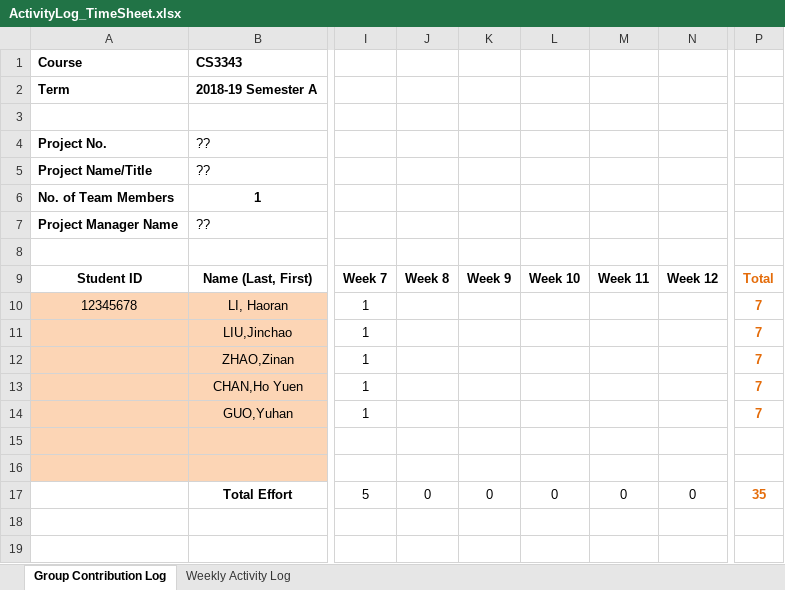
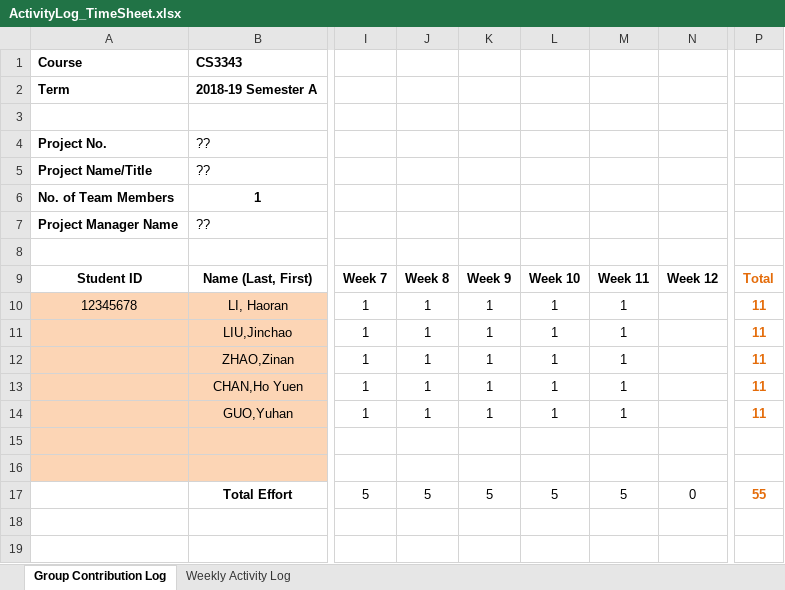
Before and after one commit to Tidesun/CS3343Project, an Excel workbook: ActivityLog_TimeSheet.xlsx, sheet Group Contribution Log, drawn as a sheet; only a part is shown, gaps mark what is left out; values as stored, in another font and other column widths than the file's, no borders; the diff names each change by its address in the sheet, - before the commit and + after, or states it on an @@ line.

Commit message:
activitylog

```diff
--- a/ActivityLog_TimeSheet.xlsx (sheet Group Contribution Log)
+++ b/ActivityLog_TimeSheet.xlsx (sheet Group Contribution Log)
-J10:J14: (empty)
+J10:J14: 1
-K10:K14: (empty)
+K10:K14: 1
-L10:L14: (empty)
+L10:L14: 1
-M10:M14: (empty)
+M10:M14: 1
-P10:P14: 7
+P10:P14: 11
-J17: 0
+J17: 5
-K17: 0
+K17: 5
-L17: 0
+L17: 5
-M17: 0
+M17: 5
-P17: 35
+P17: 55
```
Also changed, not shown: sheet Weekly Activity Log, 2 other files.
